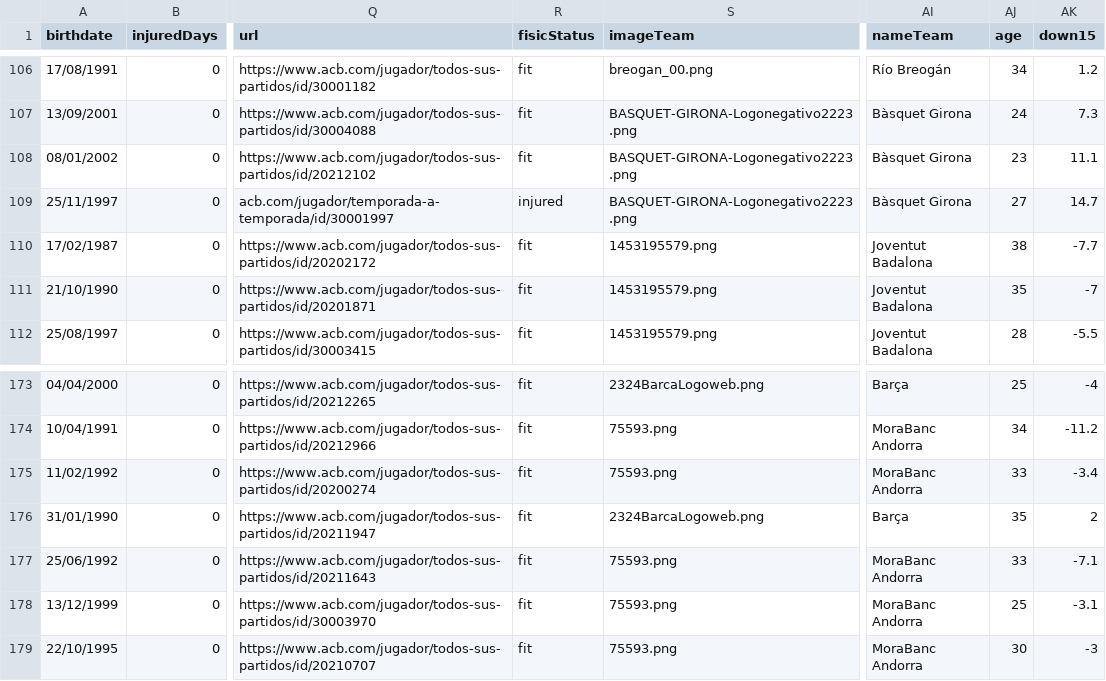
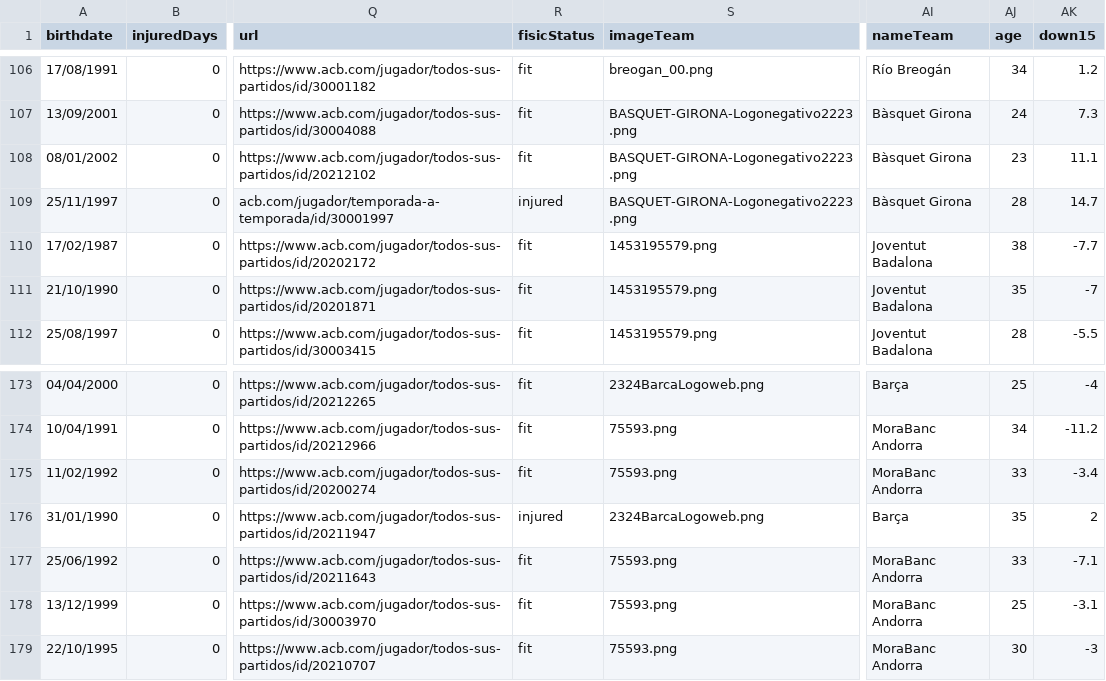
Before and after one commit to IvoVillanueva/DATOS-JUGADORES-SUPERMANAGER-2025_26, a CSV file: data/supermanager_juagadores_2026.csv, drawn as a sheet; only a part is shown, gaps mark what is left out; the diff names each change by its address in the sheet, - before the commit and + after, or states it on an @@ line.

```diff
--- a/data/supermanager_juagadores_2026.csv
+++ b/data/supermanager_juagadores_2026.csv
-AJ109 (age): 27
+AJ109 (age): 28
-R176 (fisicStatus): fit
+R176 (fisicStatus): injured
```
